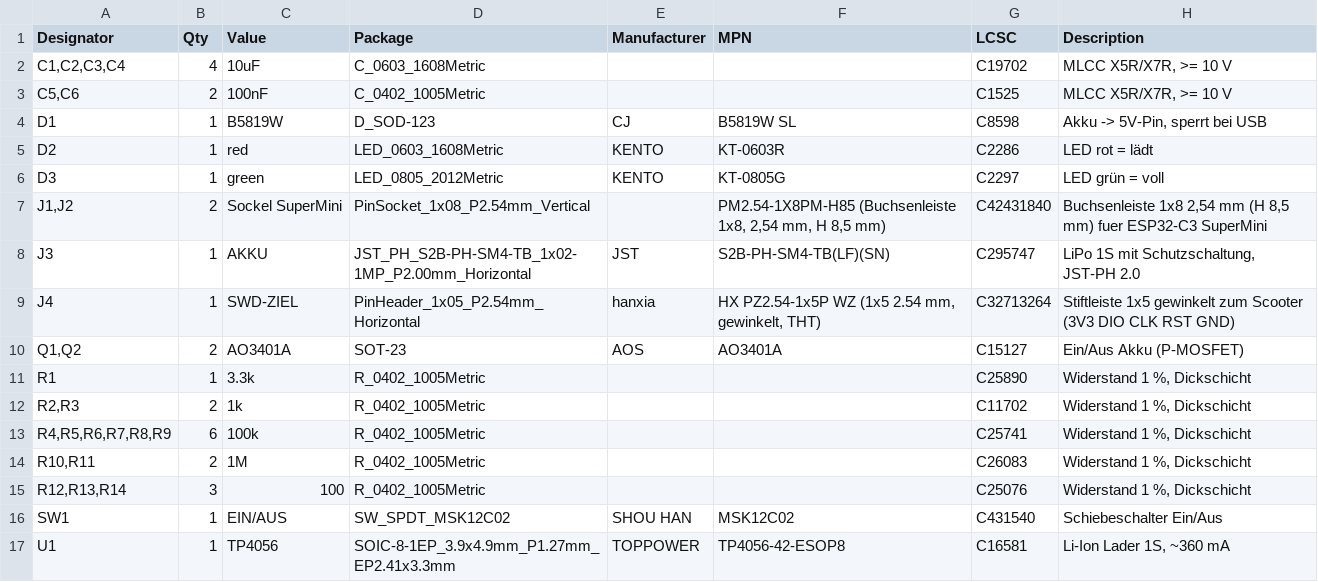
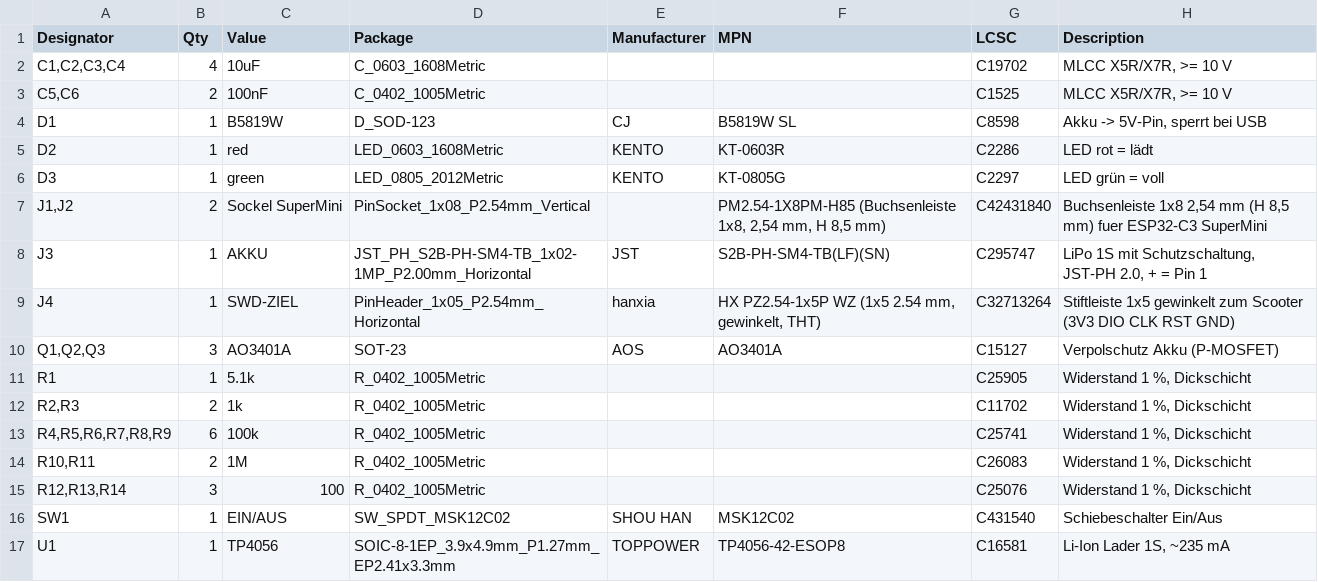
Before and after one commit to LukoPuko/x3utils-esp32, a CSV file: hardware/carrier/production/x3carrier-bom-generic.csv, drawn as a sheet.

```diff
--- a/hardware/carrier/production/x3carrier-bom-generic.csv
+++ b/hardware/carrier/production/x3carrier-bom-generic.csv
@@ -7,6 +7,6 @@ D3,1,green,LED_0805_2012Metric,KENTO,KT-0805G,C2297,LED grün = voll
 "J1,J2",2,Sockel SuperMini,PinSocket_1x08_P2.54mm_Vertical,,"PM2.54-1X8PM-H85 (Buchsenleiste 1x8, 2,54 mm, H 8,5 mm)",C42431840,"Buchsenleiste 1x8 2,54 mm (H 8,5 mm) fuer ESP32-C3 SuperMini"
-J3,1,AKKU,JST_PH_S2B-PH-SM4-TB_1x02-1MP_P2.00mm_Horizontal,JST,S2B-PH-SM4-TB(LF)(SN),C295747,"LiPo 1S mit Schutzschaltung, JST-PH 2.0"
+J3,1,AKKU,JST_PH_S2B-PH-SM4-TB_1x02-1MP_P2.00mm_Horizontal,JST,S2B-PH-SM4-TB(LF)(SN),C295747,"LiPo 1S mit Schutzschaltung, JST-PH 2.0, + = Pin 1"
 J4,1,SWD-ZIEL,PinHeader_1x05_P2.54mm_Horizontal,hanxia,"HX PZ2.54-1x5P WZ (1x5 2.54 mm, gewinkelt, THT)",C32713264,Stiftleiste 1x5 gewinkelt zum Scooter (3V3 DIO CLK RST GND)
-"Q1,Q2",2,AO3401A,SOT-23,AOS,AO3401A,C15127,Ein/Aus Akku (P-MOSFET)
-R1,1,3.3k,R_0402_1005Metric,,,C25890,"Widerstand 1 %, Dickschicht"
+"Q1,Q2,Q3",3,AO3401A,SOT-23,AOS,AO3401A,C15127,Verpolschutz Akku (P-MOSFET)
+R1,1,5.1k,R_0402_1005Metric,,,C25905,"Widerstand 1 %, Dickschicht"
 "R2,R3",2,1k,R_0402_1005Metric,,,C11702,"Widerstand 1 %, Dickschicht"
@@ -16,2 +16,2 @@ R1,1,3.3k,R_0402_1005Metric,,,C25890,"Widerstand 1 %, Dickschicht"
 SW1,1,EIN/AUS,SW_SPDT_MSK12C02,SHOU HAN,MSK12C02,C431540,Schiebeschalter Ein/Aus
-U1,1,TP4056,SOIC-8-1EP_3.9x4.9mm_P1.27mm_EP2.41x3.3mm,TOPPOWER,TP4056-42-ESOP8,C16581,"Li-Ion Lader 1S, ~360 mA"
+U1,1,TP4056,SOIC-8-1EP_3.9x4.9mm_P1.27mm_EP2.41x3.3mm,TOPPOWER,TP4056-42-ESOP8,C16581,"Li-Ion Lader 1S, ~235 mA"
```
Also changed, not shown: hardware/carrier/production/nextpcb/x3carrier-nextpcb-bom.csv, hardware/carrier/production/nextpcb/x3carrier-nextpcb-cpl.csv, 43 other files.
